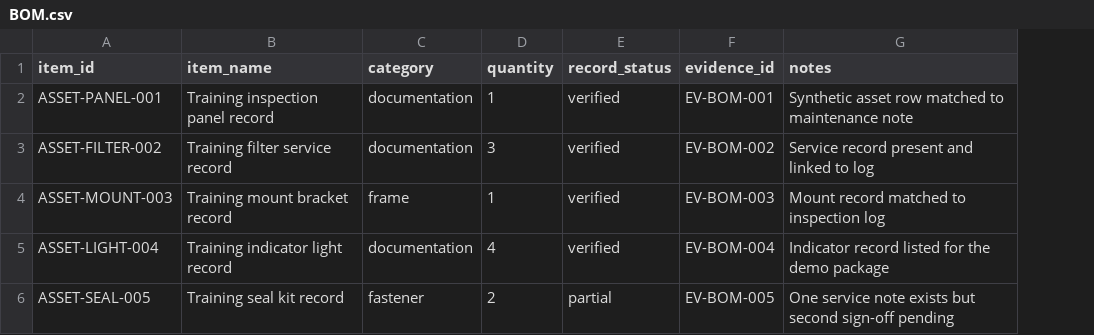
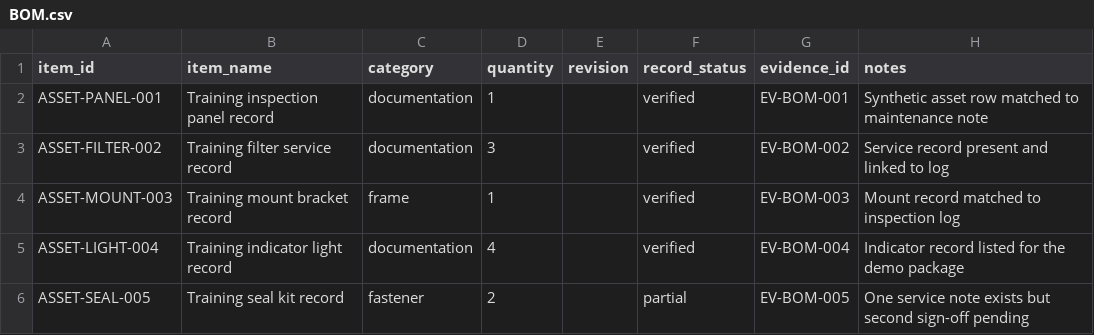
Before and after one commit to DenisShumilov/uav-readiness-evidence-copilot, a CSV file: examples/demo-maintenance-readiness/BOM.csv, drawn as a sheet; the diff names each change by its address in the sheet, - before the commit and + after, or states it on an @@ line.

```diff
--- a/examples/demo-maintenance-readiness/BOM.csv
+++ b/examples/demo-maintenance-readiness/BOM.csv
+column E (revision), empty
```
Also changed, not shown: examples/demo-conflict-readiness/BOM.csv, examples/demo-tdp-supplier-package/BOM.csv, 56 other files.
